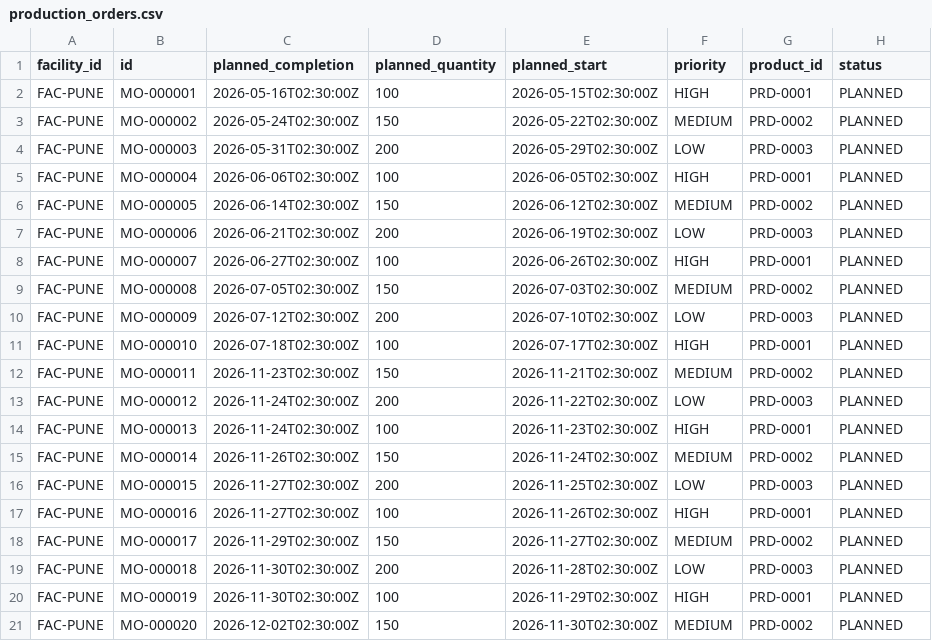
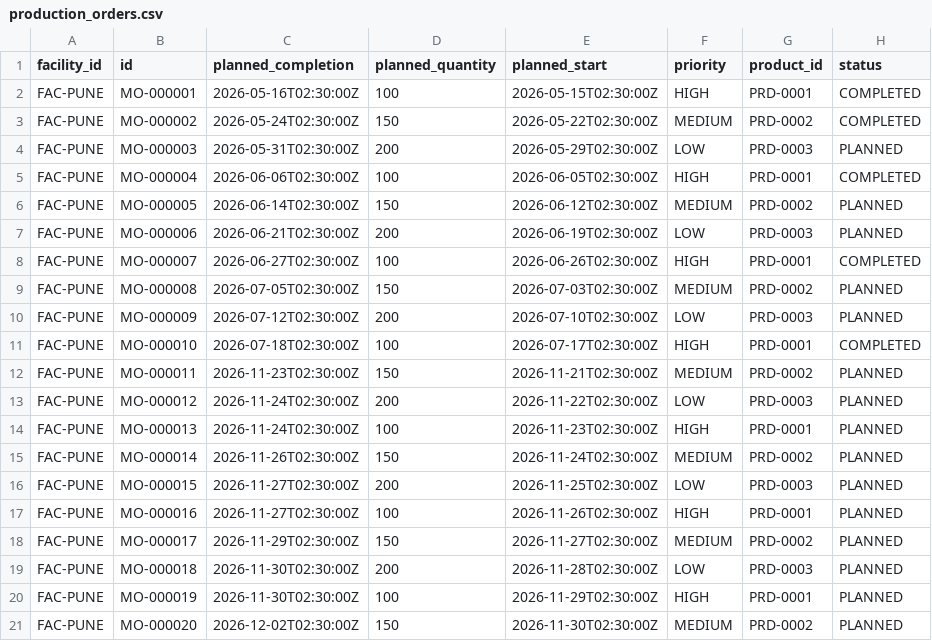
Before and after one commit to bhuwanb23/chronosdb, a CSV file: data/generated/operational/tiny/production_orders.csv, drawn as a sheet.

```diff
--- a/data/generated/operational/tiny/production_orders.csv
+++ b/data/generated/operational/tiny/production_orders.csv
@@ -1,12 +1,12 @@
 facility_id,id,planned_completion,planned_quantity,planned_start,priority,product_id,status
-FAC-PUNE,MO-000001,2026-05-16T02:30:00Z,100,2026-05-15T02:30:00Z,HIGH,PRD-0001,PLANNED
-FAC-PUNE,MO-000002,2026-05-24T02:30:00Z,150,2026-05-22T02:30:00Z,MEDIUM,PRD-0002,PLANNED
+FAC-PUNE,MO-000001,2026-05-16T02:30:00Z,100,2026-05-15T02:30:00Z,HIGH,PRD-0001,COMPLETED
+FAC-PUNE,MO-000002,2026-05-24T02:30:00Z,150,2026-05-22T02:30:00Z,MEDIUM,PRD-0002,COMPLETED
 FAC-PUNE,MO-000003,2026-05-31T02:30:00Z,200,2026-05-29T02:30:00Z,LOW,PRD-0003,PLANNED
-FAC-PUNE,MO-000004,2026-06-06T02:30:00Z,100,2026-06-05T02:30:00Z,HIGH,PRD-0001,PLANNED
+FAC-PUNE,MO-000004,2026-06-06T02:30:00Z,100,2026-06-05T02:30:00Z,HIGH,PRD-0001,COMPLETED
 FAC-PUNE,MO-000005,2026-06-14T02:30:00Z,150,2026-06-12T02:30:00Z,MEDIUM,PRD-0002,PLANNED
 FAC-PUNE,MO-000006,2026-06-21T02:30:00Z,200,2026-06-19T02:30:00Z,LOW,PRD-0003,PLANNED
-FAC-PUNE,MO-000007,2026-06-27T02:30:00Z,100,2026-06-26T02:30:00Z,HIGH,PRD-0001,PLANNED
+FAC-PUNE,MO-000007,2026-06-27T02:30:00Z,100,2026-06-26T02:30:00Z,HIGH,PRD-0001,COMPLETED
 FAC-PUNE,MO-000008,2026-07-05T02:30:00Z,150,2026-07-03T02:30:00Z,MEDIUM,PRD-0002,PLANNED
 FAC-PUNE,MO-000009,2026-07-12T02:30:00Z,200,2026-07-10T02:30:00Z,LOW,PRD-0003,PLANNED
-FAC-PUNE,MO-000010,2026-07-18T02:30:00Z,100,2026-07-17T02:30:00Z,HIGH,PRD-0001,PLANNED
+FAC-PUNE,MO-000010,2026-07-18T02:30:00Z,100,2026-07-17T02:30:00Z,HIGH,PRD-0001,COMPLETED
 FAC-PUNE,MO-000011,2026-11-23T02:30:00Z,150,2026-11-21T02:30:00Z,MEDIUM,PRD-0002,PLANNED
```
Also changed, not shown: data/generated/history/tiny/production_history.csv, data/generated/history/tiny/status_events.csv, 20 other files.
